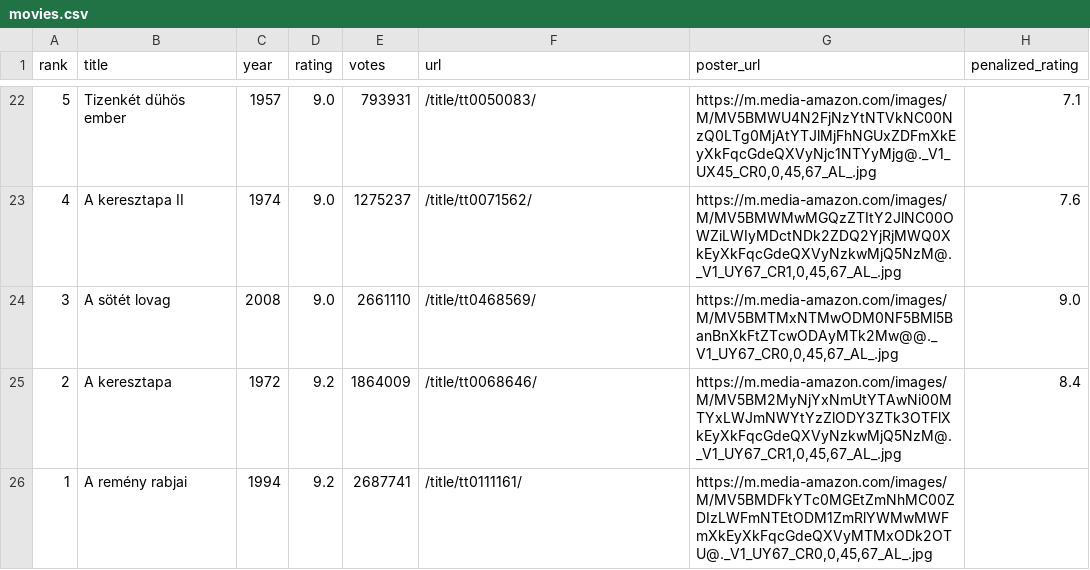
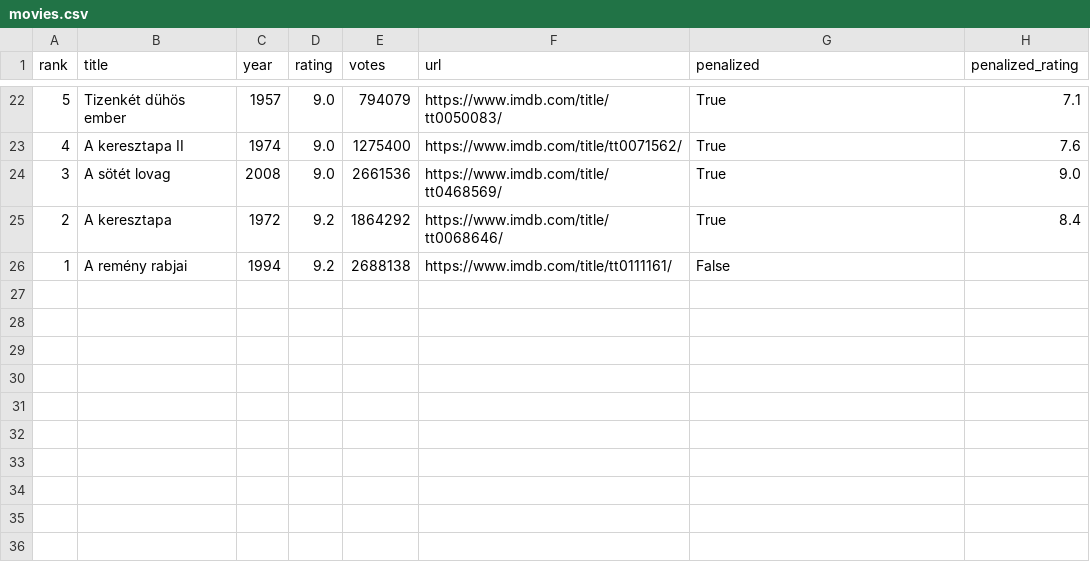
Before and after one commit to marouenes/imdb-rating-classifier, a CSV file: data/movies.csv, drawn as a sheet; only a part is shown, gaps mark what is left out; the diff covers the shown part only.

```diff
--- a/data/movies.csv
+++ b/data/movies.csv
@@ -1 +1 @@
-rank,title,year,rating,votes,url,poster_url,penalized_rating
+rank,title,year,rating,votes,url,penalized,penalized_rating
@@ -22,5 +22,5 @@ rank,title,year,rating,votes,url,poster_url,penalized_rating
-5,Tizenkét dühös ember,1957,9.0,793931,/title/tt0050083/,"https://m.media-amazon.com/images/M/MV5BMWU4N2FjNzYtNTVkNC00NzQ0LTg0MjAtYTJlMjFhNGUxZDFmXkEyXkFqcGdeQXVyNjc1NTYyMjg@._V1_UX45_CR0,0,45,67_AL_.jpg",7.1
-4,A keresztapa II,1974,9.0,1275237,/title/tt0071562/,"https://m.media-amazon.com/images/M/MV5BMWMwMGQzZTItY2JlNC00OWZiLWIyMDctNDk2ZDQ2YjRjMWQ0XkEyXkFqcGdeQXVyNzkwMjQ5NzM@._V1_UY67_CR1,0,45,67_AL_.jpg",7.6
-3,A sötét lovag,2008,9.0,2661110,/title/tt0468569/,"https://m.media-amazon.com/images/M/MV5BMTMxNTMwODM0NF5BMl5BanBnXkFtZTcwODAyMTk2Mw@@._V1_UY67_CR0,0,45,67_AL_.jpg",9.0
-2,A keresztapa,1972,9.2,1864009,/title/tt0068646/,"https://m.media-amazon.com/images/M/MV5BM2MyNjYxNmUtYTAwNi00MTYxLWJmNWYtYzZlODY3ZTk3OTFlXkEyXkFqcGdeQXVyNzkwMjQ5NzM@._V1_UY67_CR1,0,45,67_AL_.jpg",8.4
-1,A remény rabjai,1994,9.2,2687741,/title/tt0111161/,"https://m.media-amazon.com/images/M/MV5BMDFkYTc0MGEtZmNhMC00ZDIzLWFmNTEtODM1ZmRlYWMwMWFmXkEyXkFqcGdeQXVyMTMxODk2OTU@._V1_UY67_CR0,0,45,67_AL_.jpg",
+5,Tizenkét dühös ember,1957,9.0,794079,https://www.imdb.com/title/tt0050083/,True,7.1
+4,A keresztapa II,1974,9.0,1275400,https://www.imdb.com/title/tt0071562/,True,7.6
+3,A sötét lovag,2008,9.0,2661536,https://www.imdb.com/title/tt0468569/,True,9.0
+2,A keresztapa,1972,9.2,1864292,https://www.imdb.com/title/tt0068646/,True,8.4
+1,A remény rabjai,1994,9.2,2688138,https://www.imdb.com/title/tt0111161/,False,
```
Also changed, not shown: 60 edited cells elsewhere in this file, 1 other file.
